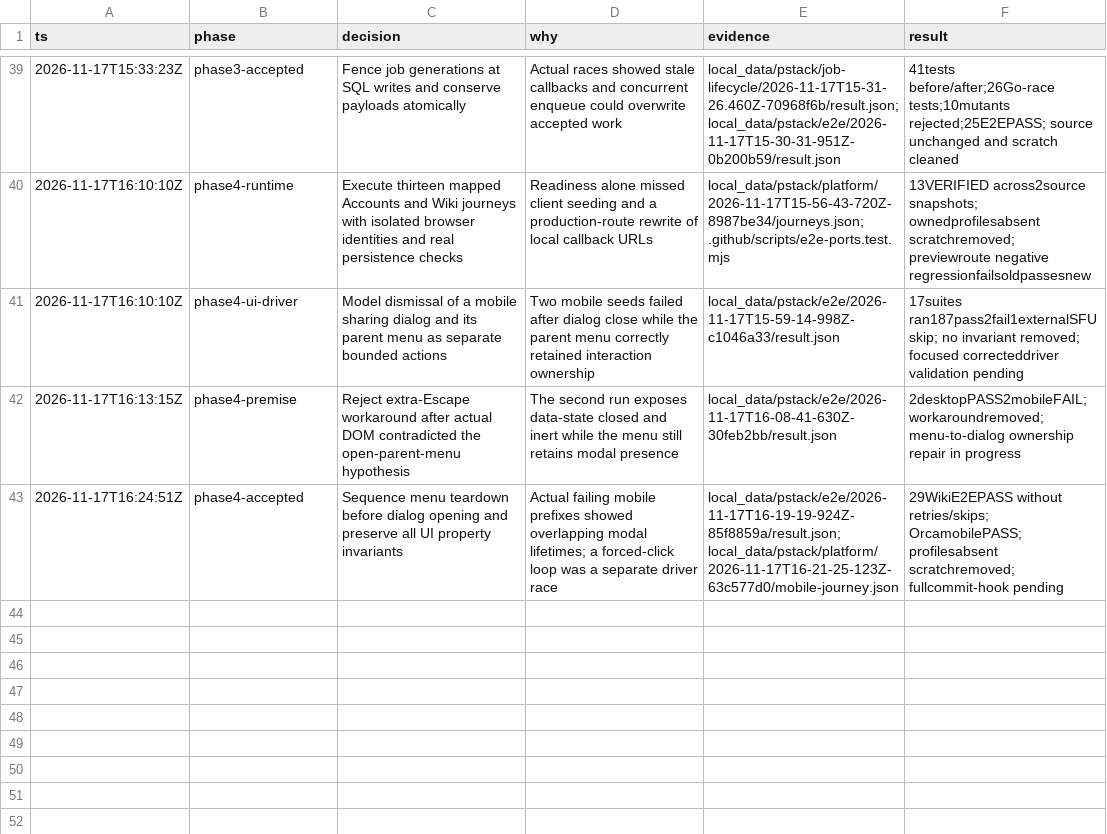
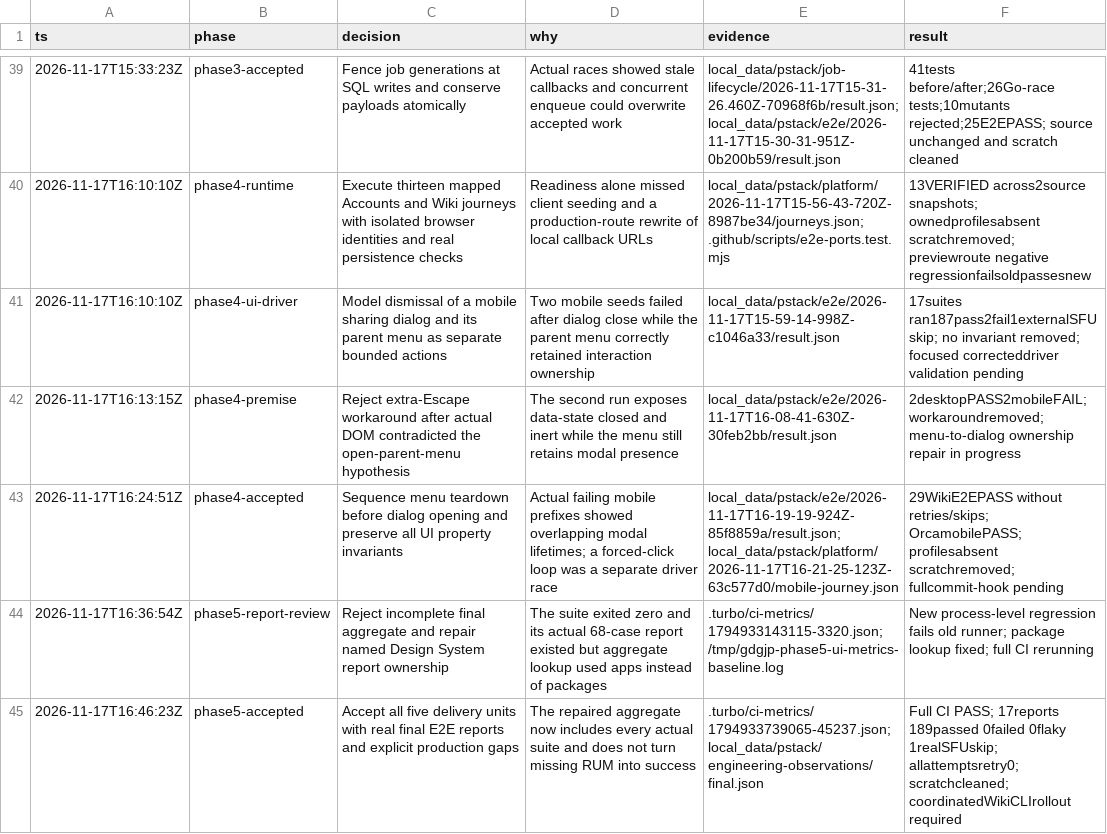
Before and after one commit to gdg-jp/gdgjp, a TSV file: docs/archive/reports/engineering-foundations-2026-11-17/decisions.tsv, drawn as a sheet; only a part is shown, gaps mark what is left out.

Commit message:
chore(engineering): connect verification and delivery observations
Run lifecycle CLI regressions and mutation proofs in CI, share isolated E2E
setup, and collect read-only delivery observations without hiding missing data.
Retain named Design System browser reports and encode reviewed corrections.
Complete the source correspondence and document actual runtime coverage.

```diff
--- a/docs/archive/reports/engineering-foundations-2026-11-17/decisions.tsv
+++ b/docs/archive/reports/engineering-foundations-2026-11-17/decisions.tsv
@@ -43 +43,3 @@ ts	phase	decision	why	evidence	result
 2026-11-17T16:24:51Z	phase4-accepted	Sequence menu teardown before dialog opening and preserve all UI property invariants	Actual failing mobile prefixes showed overlapping modal lifetimes; a forced-click loop was a separate driver race	local_data/pstack/e2e/2026-11-17T16-19-19-924Z-85f8859a/result.json; local_data/pstack/platform/2026-11-17T16-21-25-123Z-63c577d0/mobile-journey.json	29WikiE2EPASS without retries/skips; OrcamobilePASS; profilesabsent scratchremoved; fullcommit-hook pending
+2026-11-17T16:36:54Z	phase5-report-review	Reject incomplete final aggregate and repair named Design System report ownership	The suite exited zero and its actual 68-case report existed but aggregate lookup used apps instead of packages	.turbo/ci-metrics/1794933143115-3320.json; /tmp/gdgjp-phase5-ui-metrics-baseline.log	New process-level regression fails old runner; package lookup fixed; full CI rerunning
+2026-11-17T16:46:23Z	phase5-accepted	Accept all five delivery units with real final E2E reports and explicit production gaps	The repaired aggregate now includes every actual suite and does not turn missing RUM into success	.turbo/ci-metrics/1794933739065-45237.json; local_data/pstack/engineering-observations/final.json	Full CI PASS; 17reports 189passed 0failed 0flaky 1realSFUskip; allattemptsretry0; scratchcleaned; coordinatedWikiCLIrollout required
```
Also changed, not shown: 14 other files.
